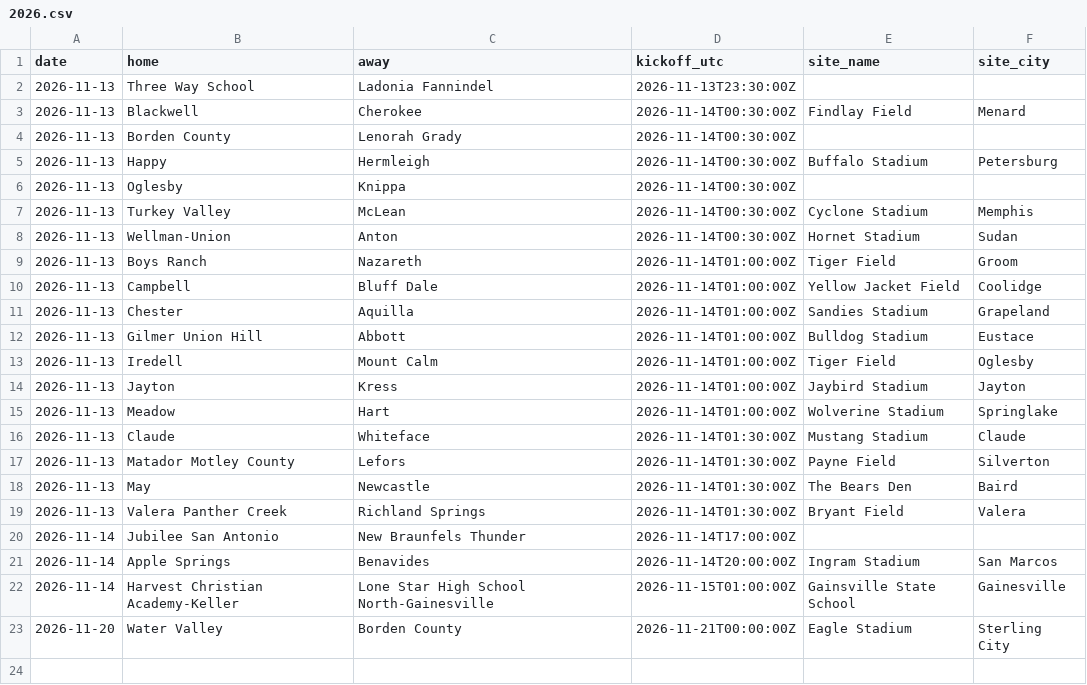
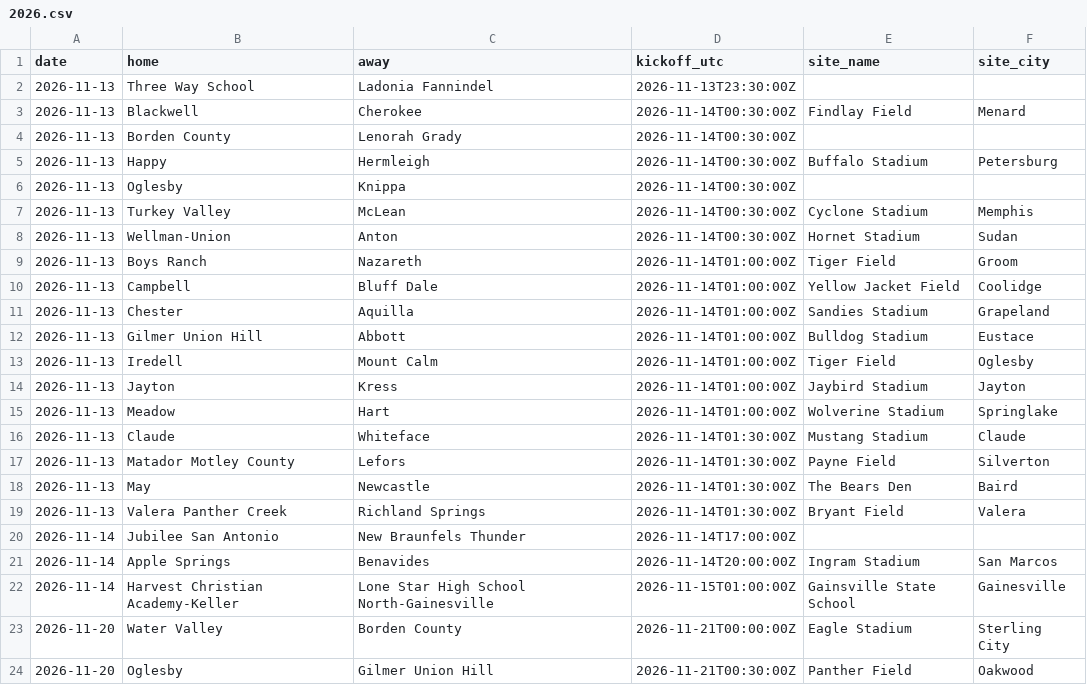
Before and after one commit to txsixman/txsixmanfootball, a CSV file: data/seed/game-details/2026.csv, drawn as a sheet; the diff names each change by its address in the sheet, - before the commit and + after, or states it on an @@ line.

```diff
--- a/data/seed/game-details/2026.csv
+++ b/data/seed/game-details/2026.csv
+row 24: 2026-11-20 | Oglesby | Gilmer Union Hill | 2026-11-21T00:30:00Z | Panther Field | Oakwood
```
Also changed, not shown: data/seed/maxpreps-2026/games.csv, data/seed/maxpreps-2026/playoffs.csv, 1 other file.
